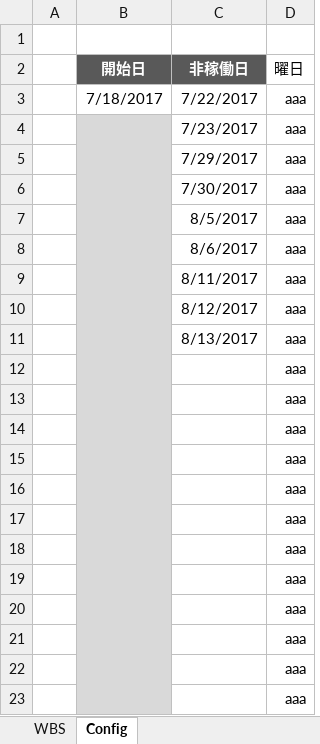
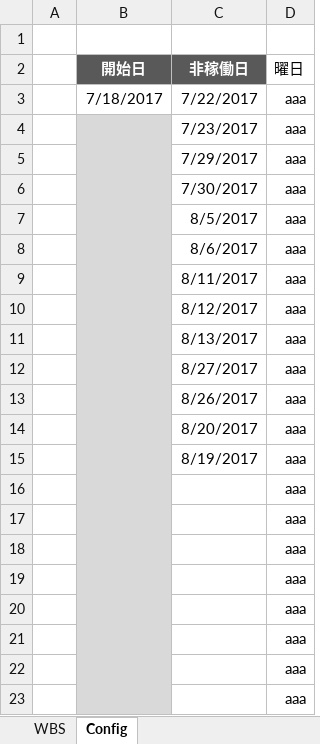
Before and after one commit to g2110023ee/pokerhud, an Excel workbook: Document/WBS.xlsx, sheet Config, drawn as a sheet; values as stored, in another font and other column widths than the file's, no borders; the diff names each change by its address in the sheet, - before the commit and + after, or states it on an @@ line.

```diff
--- a/Document/WBS.xlsx (sheet Config)
+++ b/Document/WBS.xlsx (sheet Config)
-C12 (非稼働日): (empty)
+C12 (非稼働日): 8/27/2017
-C13 (非稼働日): (empty)
+C13 (非稼働日): 8/26/2017
-C14 (非稼働日): (empty)
+C14 (非稼働日): 8/20/2017
-C15 (非稼働日): (empty)
+C15 (非稼働日): 8/19/2017
```
Also changed, not shown: sheet WBS, formulas that keep their value, 8 other files.
